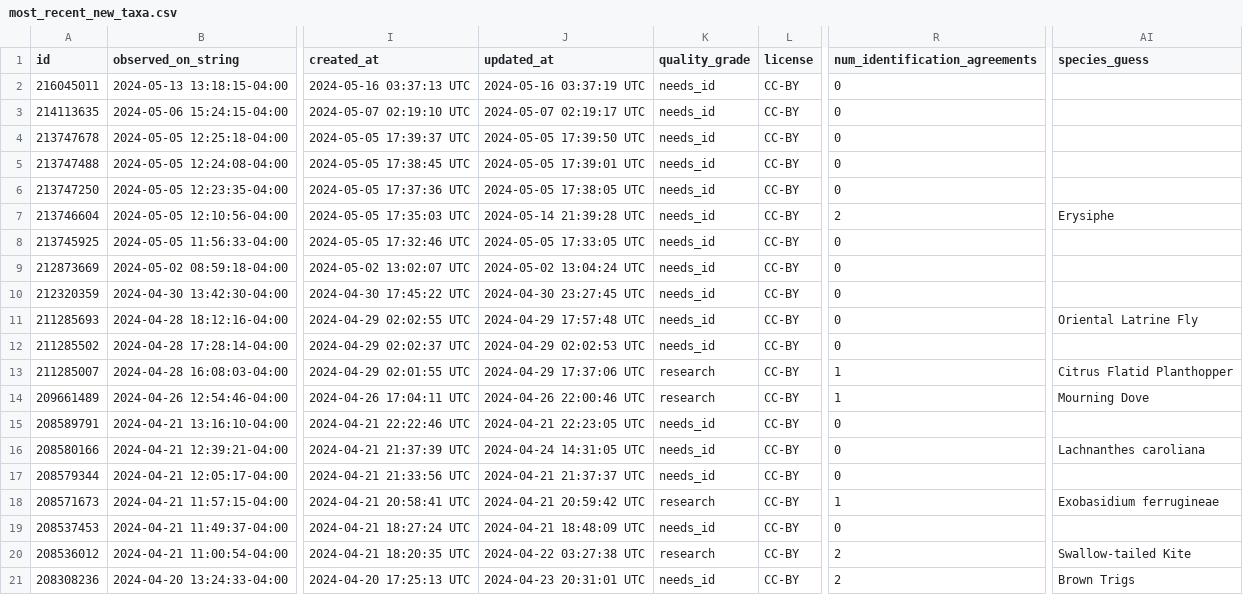
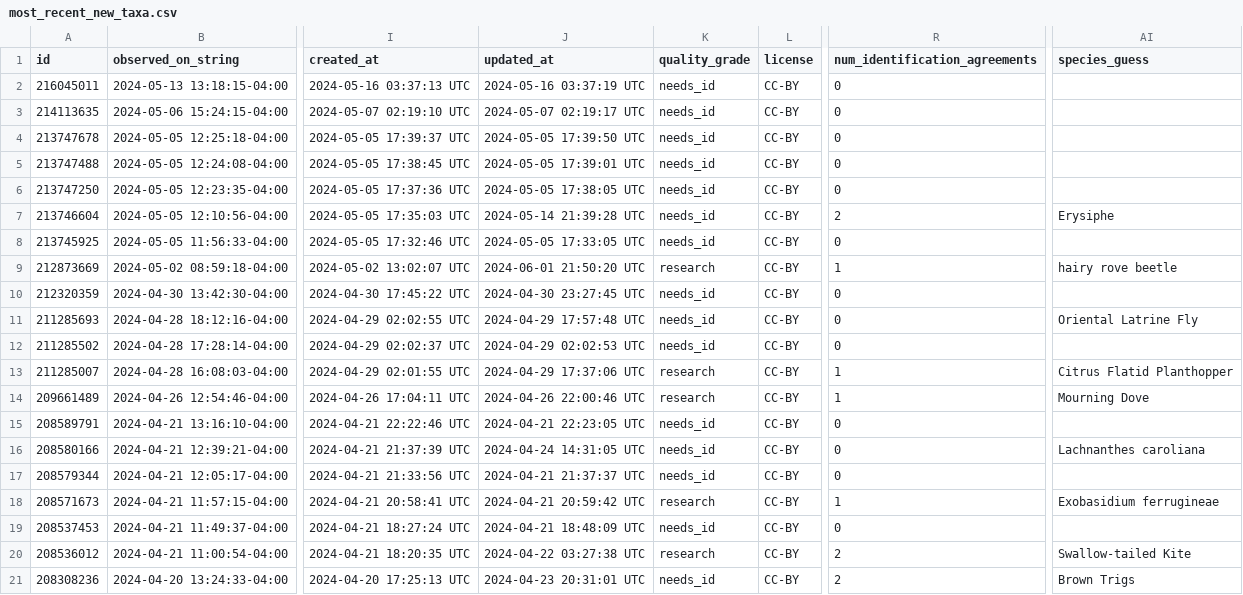
Before and after one commit to rmcminds/merdemicrobes, a CSV file: _data/most_recent_new_taxa.csv, drawn as a sheet; only a part is shown, gaps mark what is left out; the diff names each change by its address in the sheet, - before the commit and + after, or states it on an @@ line.

Commit message:
automated Github Actions data update

```diff
--- a/_data/most_recent_new_taxa.csv
+++ b/_data/most_recent_new_taxa.csv
-J9 (updated_at): 2024-05-02 13:04:24 UTC
+J9 (updated_at): 2024-06-01 21:50:20 UTC
-K9 (quality_grade): needs_id
+K9 (quality_grade): research
-R9 (num_identification_agreements): 0
+R9 (num_identification_agreements): 1
-AI9 (species_guess): (empty)
+AI9 (species_guess): hairy rove beetle
```
